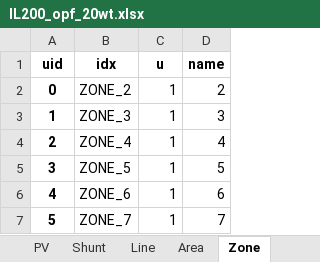
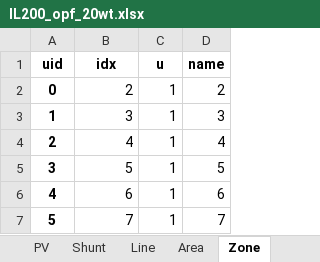
Before and after one commit to jinningwang/thermal_inertia, an Excel workbook: ACTIVSg200/IL200_opf_20wt.xlsx, sheet Zone, drawn as a sheet; values as stored, in another font and other column widths than the file's, no borders; the diff names each change by its address in the sheet, - before the commit and + after, or states it on an @@ line.

```diff
--- a/ACTIVSg200/IL200_opf_20wt.xlsx (sheet Zone)
+++ b/ACTIVSg200/IL200_opf_20wt.xlsx (sheet Zone)
-B2 (idx): ZONE_2
+B2 (idx): 2
-B3 (idx): ZONE_3
+B3 (idx): 3
-B4 (idx): ZONE_4
+B4 (idx): 4
-B5 (idx): ZONE_5
+B5 (idx): 5
-B6 (idx): ZONE_6
+B6 (idx): 6
-B7 (idx): ZONE_7
+B7 (idx): 7
```
Also changed, not shown: sheet Line, sheet PQ, sheet Bus, sheet PV, sheet Slack, sheet Area, ACTIVSg200/1.IL200_dyn_20wt.xlsx, ACTIVSg200/2.IL200_dyn_20wt_ts.xlsx, 9 other files.
